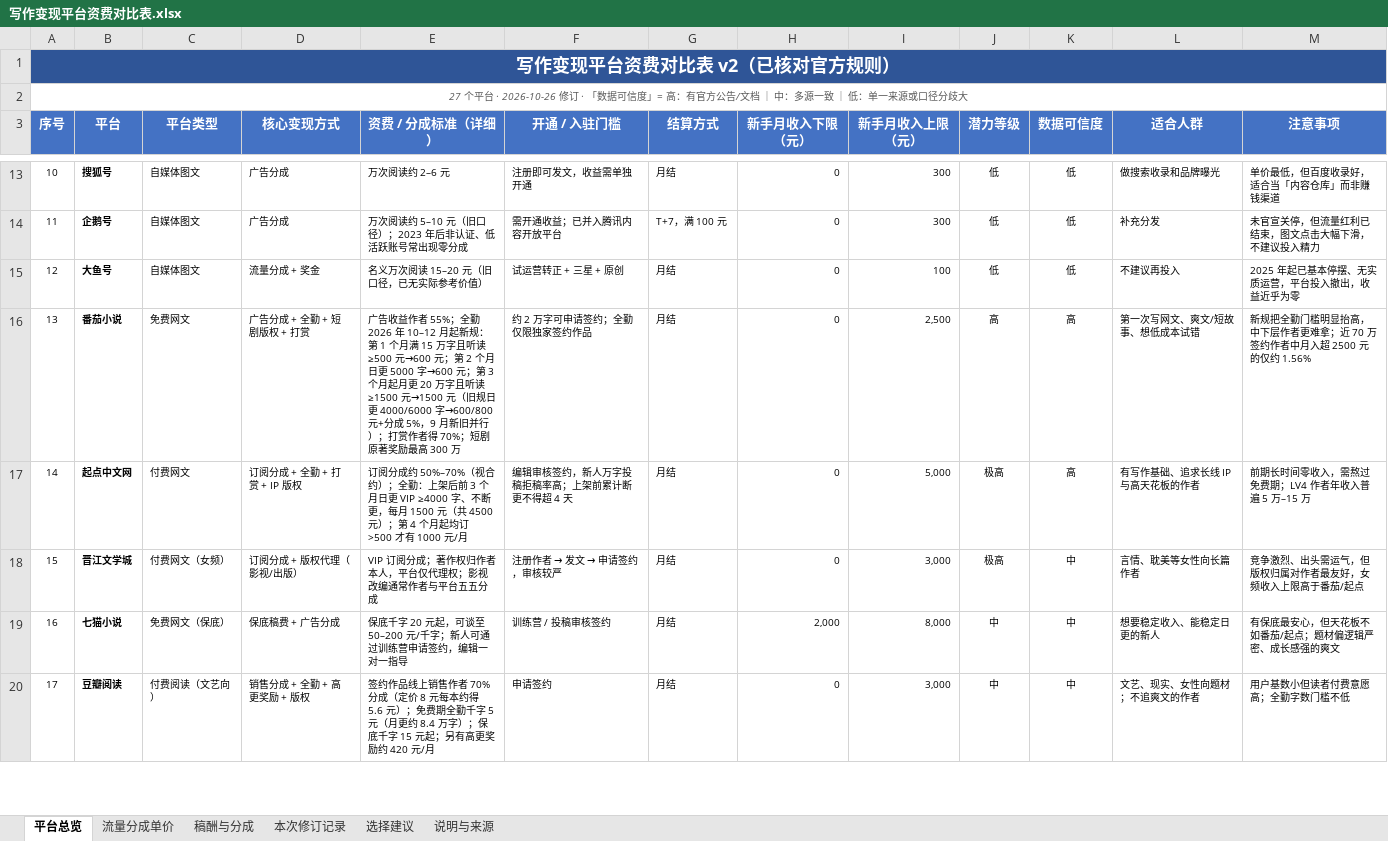
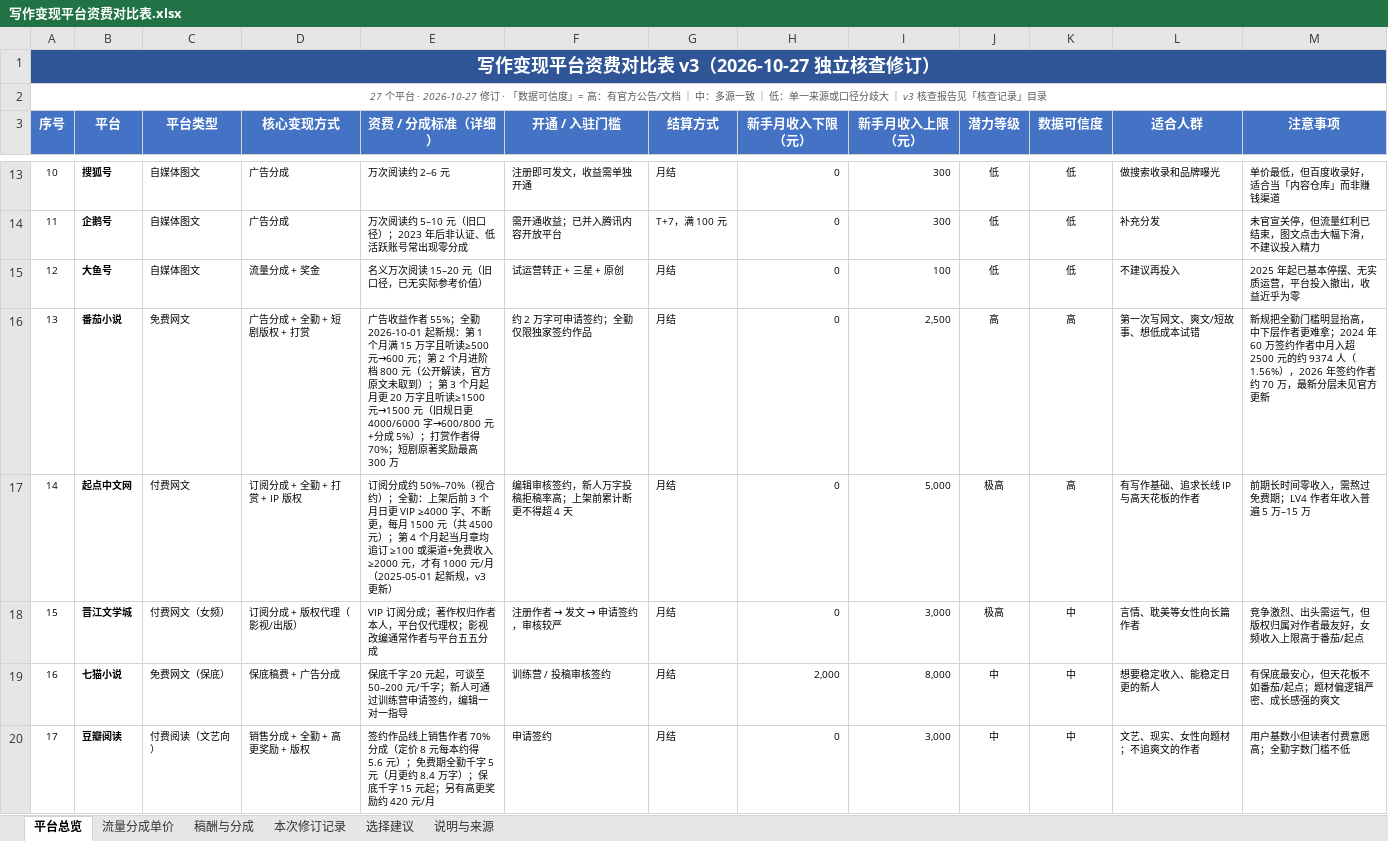
Before and after one commit to gztcode/writing-platform-income-report, an Excel workbook: 写作变现平台资费对比表.xlsx, sheet 平台总览, drawn as a sheet; only a part is shown, gaps mark what is left out; values as stored, in another font and other column widths than the file's, no borders; conditional formats not drawn; the diff covers the shown part only; the diff names each change by its address in the sheet, - before the commit and + after, or states it on an @@ line.

Commit message:
v3：独立核查修正 4 处错误/过时口径，删除 2 处无法证实数据，新增核查报告
- 头条问答收益门槛：100 粉 → 约 1000 粉
- 公众号删除「部分广告位仍需 500 粉」未证实说法
- 番茄全勤：生效日 2026-10-01；第二档改为进阶档 800 元（公开解读）
- 番茄作者分层：1.56% = 9374/60 万（2024 年数据），不再与 70 万口径拼装
- 起点全勤：2025-05-01 起改为「章均追订 ≥100 或渠道+免费收入 ≥2000 元」
- 知识星球支付通道费：个人 0.6%、企业 1%
- 小红书服务费：10% 含税费，到手通常低于 90%
- 知乎两条（致知排除 AI、盐言分成）标「待核实」，盐言可信度降为「低」
- 新增 核查记录/事实核查.md（10 条口径证据与评级）

```diff
--- a/写作变现平台资费对比表.xlsx (sheet 平台总览)
+++ b/写作变现平台资费对比表.xlsx (sheet 平台总览)
-A1 (序号): 写作变现平台资费对比表 v2（已核对官方规则）
+A1 (序号): 写作变现平台资费对比表 v3（2026-10-27 独立核查修订）
-A2 (序号): …平台 · 2026-10-26 修订 · 「数据可信度」= 高：有官方公告/文档 ｜ 中：多源一致 ｜ 低：单一来源或口径分歧大
+A2 (序号): …平台 · 2026-10-27 修订 · 「数据可信度」= 高：有官方公告/文档 ｜ 中：多源一致 ｜ 低：单一来源或口径分歧大 ｜ v3 核查报告见「核查记录」目录
-E16 (资费 / 分成标准（详细）): …；全勤 2026 年 10–12 月起新规：第 1 个月满 15 万字且听读≥500 元→600 元；第 2 个月日更 5000 字→600 元；第 3 个月起月更 20 万字且听读≥1500 元→1500 元（旧规日更 4000/6000 字→600/800 元+分成 5%，9 月新旧并行）；打赏…
+E16 (资费 / 分成标准（详细）): …；全勤 2026-10-01 起新规：第 1 个月满 15 万字且听读≥500 元→600 元；第 2 个月进阶档 800 元（公开解读，官方原文未取到）；第 3 个月起月更 20 万字且听读≥1500 元→1500 元（旧规日更 4000/6000 字→600/800 元+分成 5%）；打赏…
-M16 (注意事项): …更难拿；近 70 万签约作者中月入超 2500 元的仅约 1.56%
+M16 (注意事项): …更难拿；2024 年 60 万签约作者中月入超 2500 元的约 9374 人（1.56%），2026 年签约作者约 70 万，最新分层未见官方更新
-E17 (资费 / 分成标准（详细）): …4 个月起均订 >500 才有 1000 元/月
+E17 (资费 / 分成标准（详细）): …4 个月起当月章均追订 ≥100 或渠道+免费收入 ≥2000 元，才有 1000 元/月（2025-05-01 起新规，v3 更新）
```
Also changed, not shown: 6 edited cells elsewhere in this sheet, sheet 本次修订记录, sheet 说明与来源, sheet 稿酬与分成, 2 other files.
